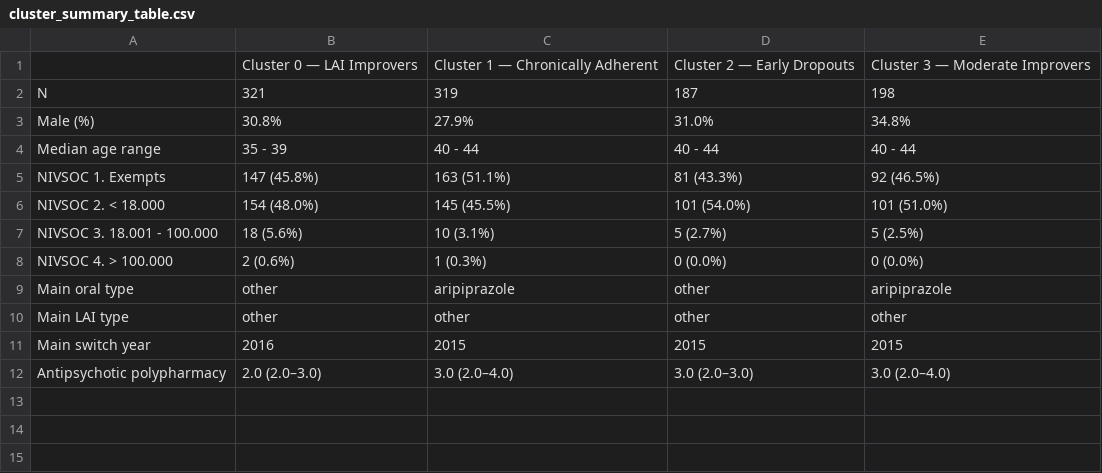
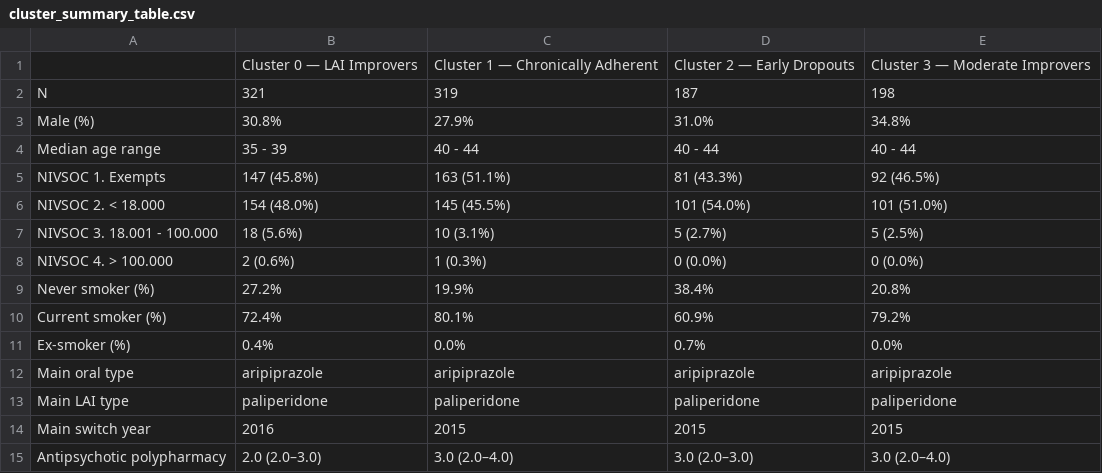
Before and after one commit to laiaraja/Data-sintetica, a CSV file: src/ADHERENCIA/charact_k4/cluster_summary_table.csv, drawn as a sheet.

Commit message:
data cleaning for submission

```diff
--- a/src/ADHERENCIA/charact_k4/cluster_summary_table.csv
+++ b/src/ADHERENCIA/charact_k4/cluster_summary_table.csv
@@ -8,4 +8,7 @@ NIVSOC 3. 18.001 - 100.000,18 (5.6%),10 (3.1%),5 (2.7%),5 (2.5%)
 NIVSOC 4. > 100.000,2 (0.6%),1 (0.3%),0 (0.0%),0 (0.0%)
-Main oral type,other,aripiprazole,other,aripiprazole
-Main LAI type,other,other,other,other
+Never smoker (%),27.2%,19.9%,38.4%,20.8%
+Current smoker (%),72.4%,80.1%,60.9%,79.2%
+Ex-smoker (%),0.4%,0.0%,0.7%,0.0%
+Main oral type,aripiprazole,aripiprazole,aripiprazole,aripiprazole
+Main LAI type,paliperidone,paliperidone,paliperidone,paliperidone
 Main switch year,2016,2015,2015,2015
```
Also changed, not shown: 10 other files.
